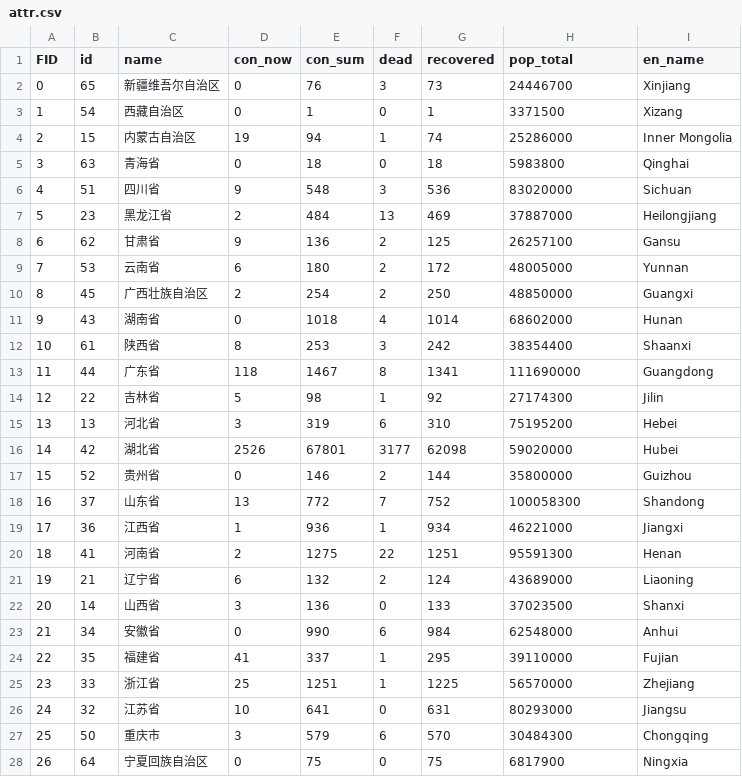
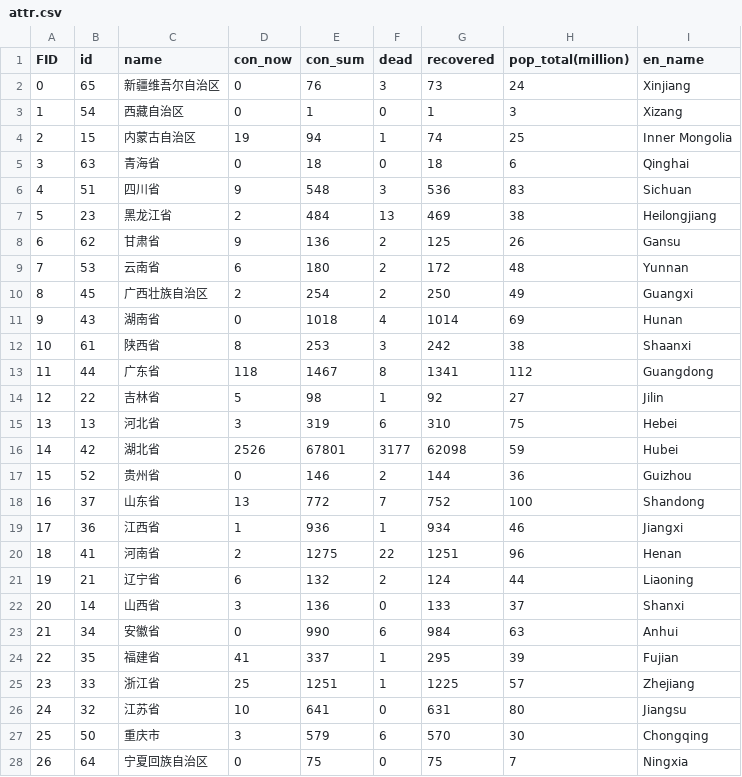
Before and after one commit to PhanTask/unit-3, a CSV file: data/attr.csv, drawn as a sheet; only a part is shown; the diff covers the shown part only.

```diff
--- a/data/attr.csv
+++ b/data/attr.csv
@@ -1,28 +1,28 @@
-FID,id,name,con_now,con_sum,dead,recovered,pop_total,en_name
-0,65,新疆维吾尔自治区,0,76,3,73,24446700,Xinjiang
-1,54,西藏自治区,0,1,0,1,3371500,Xizang
-2,15,内蒙古自治区,19,94,1,74,25286000,Inner Mongolia
-3,63,青海省,0,18,0,18,5983800,Qinghai
-4,51,四川省,9,548,3,536,83020000,Sichuan
-5,23,黑龙江省,2,484,13,469,37887000,Heilongjiang
-6,62,甘肃省,9,136,2,125,26257100,Gansu
-7,53,云南省,6,180,2,172,48005000,Yunnan
-8,45,广西壮族自治区,2,254,2,250,48850000,Guangxi
-9,43,湖南省,0,1018,4,1014,68602000,Hunan
-10,61,陕西省,8,253,3,242,38354400,Shaanxi
-11,44,广东省,118,1467,8,1341,111690000,Guangdong
-12,22,吉林省,5,98,1,92,27174300,Jilin
-13,13,河北省,3,319,6,310,75195200,Hebei
-14,42,湖北省,2526,67801,3177,62098,59020000,Hubei
-15,52,贵州省,0,146,2,144,35800000,Guizhou
-16,37,山东省,13,772,7,752,100058300,Shandong
-17,36,江西省,1,936,1,934,46221000,Jiangxi
-18,41,河南省,2,1275,22,1251,95591300,Henan
-19,21,辽宁省,6,132,2,124,43689000,Liaoning
-20,14,山西省,3,136,0,133,37023500,Shanxi
-21,34,安徽省,0,990,6,984,62548000,Anhui
-22,35,福建省,41,337,1,295,39110000,Fujian
-23,33,浙江省,25,1251,1,1225,56570000,Zhejiang
-24,32,江苏省,10,641,0,631,80293000,Jiangsu
-25,50,重庆市,3,579,6,570,30484300,Chongqing
-26,64,宁夏回族自治区,0,75,0,75,6817900,Ningxia
+FID,id,name,con_now,con_sum,dead,recovered,pop_total(million),en_name
+0,65,新疆维吾尔自治区,0,76,3,73,24,Xinjiang
+1,54,西藏自治区,0,1,0,1,3,Xizang
+2,15,内蒙古自治区,19,94,1,74,25,Inner Mongolia
+3,63,青海省,0,18,0,18,6,Qinghai
+4,51,四川省,9,548,3,536,83,Sichuan
+5,23,黑龙江省,2,484,13,469,38,Heilongjiang
+6,62,甘肃省,9,136,2,125,26,Gansu
+7,53,云南省,6,180,2,172,48,Yunnan
+8,45,广西壮族自治区,2,254,2,250,49,Guangxi
+9,43,湖南省,0,1018,4,1014,69,Hunan
+10,61,陕西省,8,253,3,242,38,Shaanxi
+11,44,广东省,118,1467,8,1341,112,Guangdong
+12,22,吉林省,5,98,1,92,27,Jilin
+13,13,河北省,3,319,6,310,75,Hebei
+14,42,湖北省,2526,67801,3177,62098,59,Hubei
+15,52,贵州省,0,146,2,144,36,Guizhou
+16,37,山东省,13,772,7,752,100,Shandong
+17,36,江西省,1,936,1,934,46,Jiangxi
+18,41,河南省,2,1275,22,1251,96,Henan
+19,21,辽宁省,6,132,2,124,44,Liaoning
+20,14,山西省,3,136,0,133,37,Shanxi
+21,34,安徽省,0,990,6,984,63,Anhui
+22,35,福建省,41,337,1,295,39,Fujian
+23,33,浙江省,25,1251,1,1225,57,Zhejiang
+24,32,江苏省,10,641,0,631,80,Jiangsu
+25,50,重庆市,3,579,6,570,30,Chongqing
+26,64,宁夏回族自治区,0,75,0,75,7,Ningxia
```
Also changed, not shown: 7 edited cells elsewhere in this file, 4 other files.
